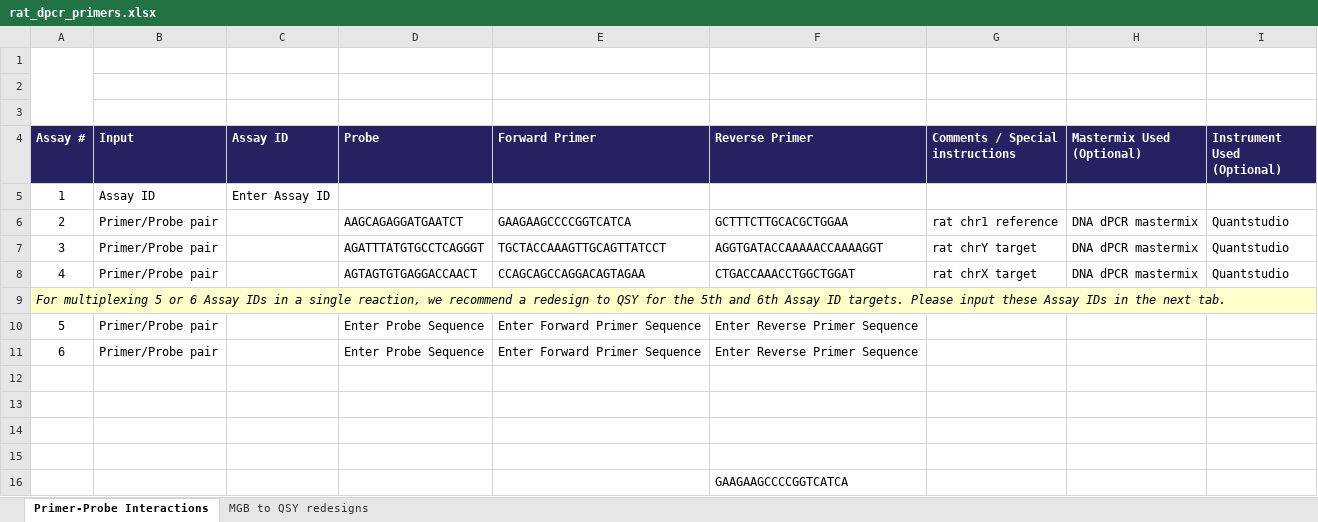
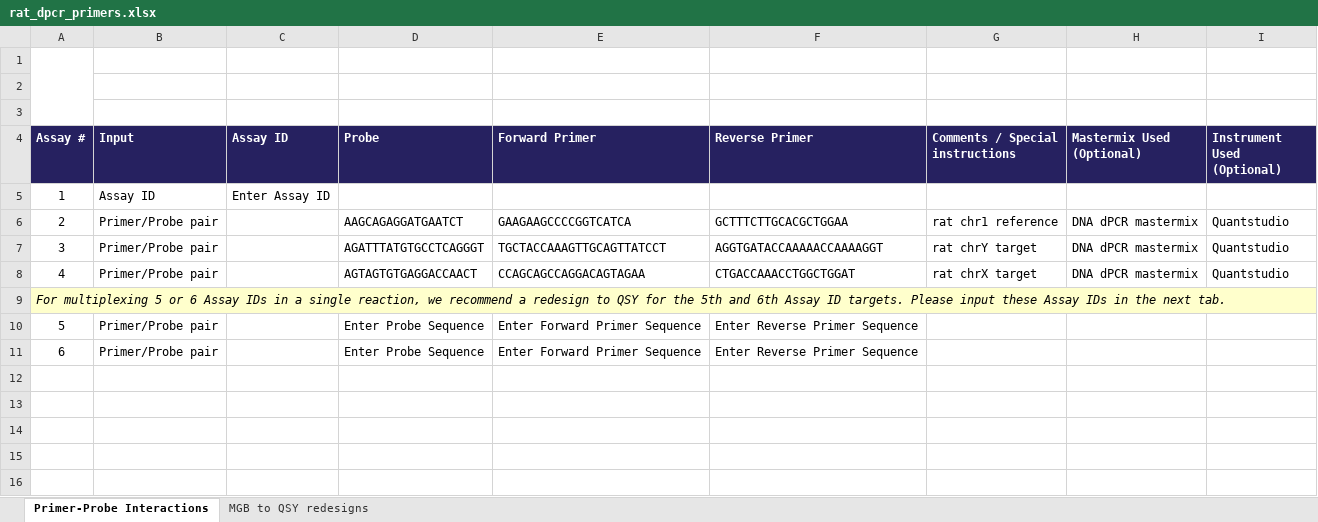
Before and after one commit to p4rkerw/dpcr_design, an Excel workbook: rat_dpcr_primers.xlsx, sheet Primer-Probe Interactions, drawn as a sheet; values as stored, in another font and other column widths than the file's, no borders; charts and pictures and conditional formats not drawn; the diff names each change by its address in the sheet, - before the commit and + after, or states it on an @@ line.

Commit message:
Add files via upload

```diff
--- a/rat_dpcr_primers.xlsx (sheet Primer-Probe Interactions)
+++ b/rat_dpcr_primers.xlsx (sheet Primer-Probe Interactions)
-row 12: (empty)
-row 13: (empty)
-row 14: (empty)
-row 15: (empty)
-row 16:  |  |  |  |  | GAAGAAGCCCCGGTCATCA
```
